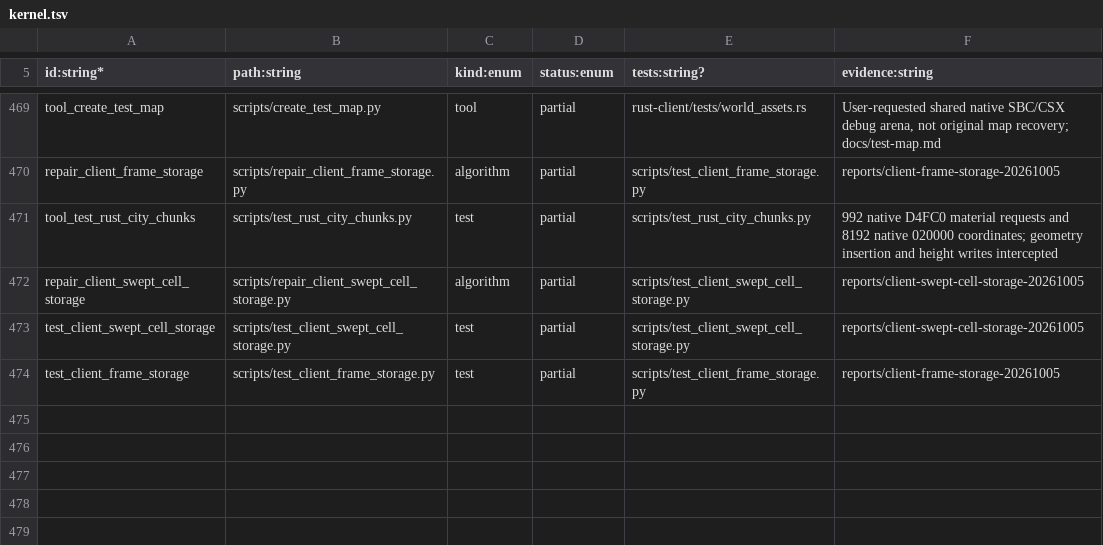
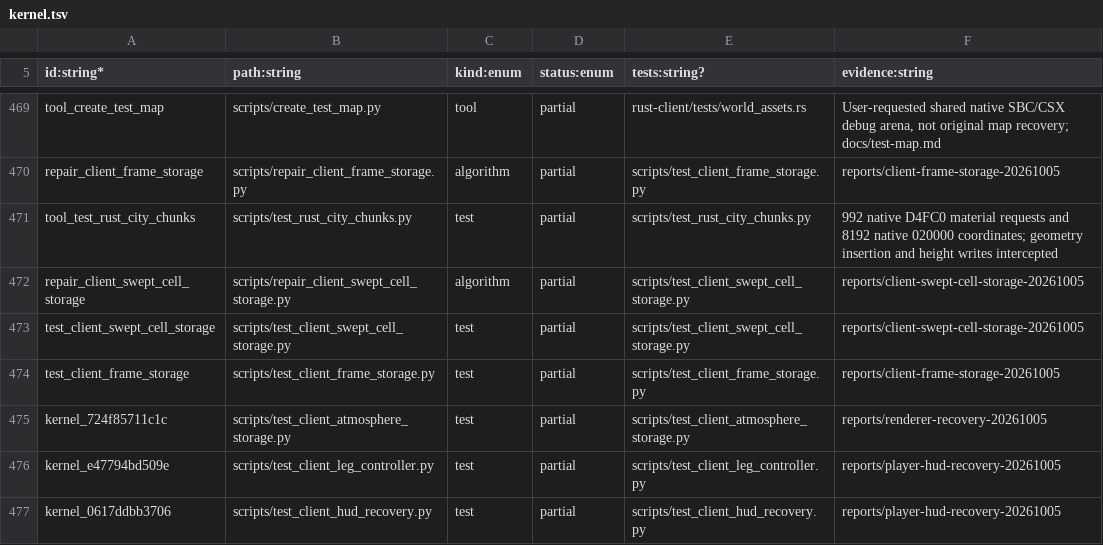
Before and after one commit to mrboyplayz/subrosa-recomp, a TSV file: sheets/kernel.tsv, drawn as a sheet; only a part is shown, gaps mark what is left out.

```diff
--- a/sheets/kernel.tsv
+++ b/sheets/kernel.tsv
@@ -474 +474,4 @@ test_client_swept_cell_storage	scripts/test_client_swept_cell_storage.py	test	pa
 test_client_frame_storage	scripts/test_client_frame_storage.py	test	partial	scripts/test_client_frame_storage.py	reports/client-frame-storage-20261005
+kernel_724f85711c1c	scripts/test_client_atmosphere_storage.py	test	partial	scripts/test_client_atmosphere_storage.py	reports/renderer-recovery-20261005
+kernel_e47794bd509e	scripts/test_client_leg_controller.py	test	partial	scripts/test_client_leg_controller.py	reports/player-hud-recovery-20261005
+kernel_0617ddbb3706	scripts/test_client_hud_recovery.py	test	partial	scripts/test_client_hud_recovery.py	reports/player-hud-recovery-20261005
```
Also changed, not shown: 7 other files.
